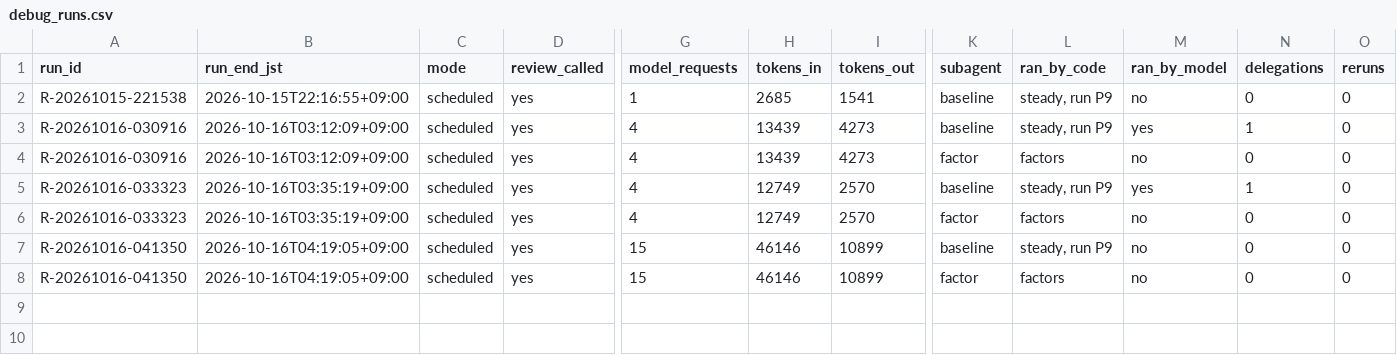
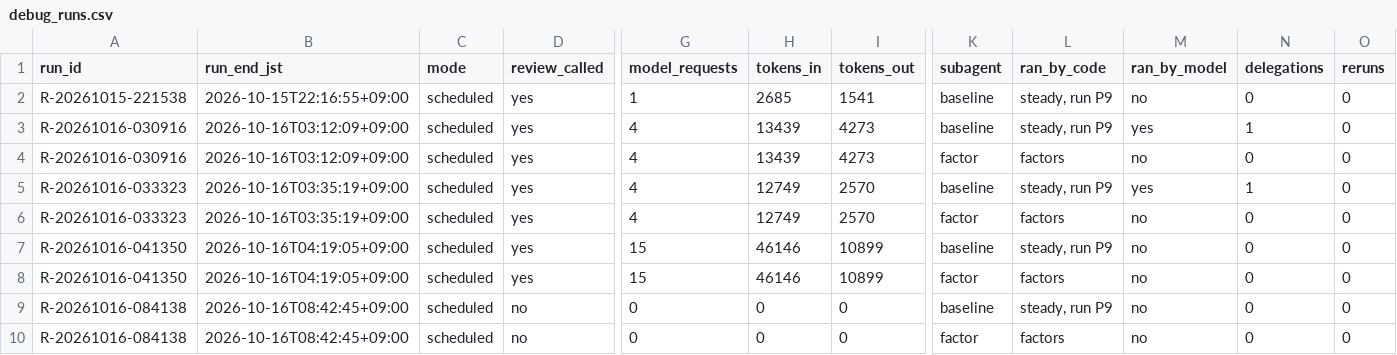
Before and after one commit to renishly/tsuchiya_holdings, a CSV file: v2/logs/debug_runs.csv, drawn as a sheet; only a part is shown, gaps mark what is left out; rows hold the shown columns only; the diff names each change by its address in the sheet, - before the commit and + after, or states it on an @@ line.

```diff
--- a/v2/logs/debug_runs.csv
+++ b/v2/logs/debug_runs.csv
+row 9: R-20261016-084138 | 2026-10-16T08:42:45+09:00 | scheduled | no | 0 | 0 | 0 | baseline | steady, run P9 | no | 0 | 0
+row 10: R-20261016-084138 | 2026-10-16T08:42:45+09:00 | scheduled | no | 0 | 0 | 0 | factor | factors | no | 0 | 0
```
Also changed, not shown: 11 other files.
